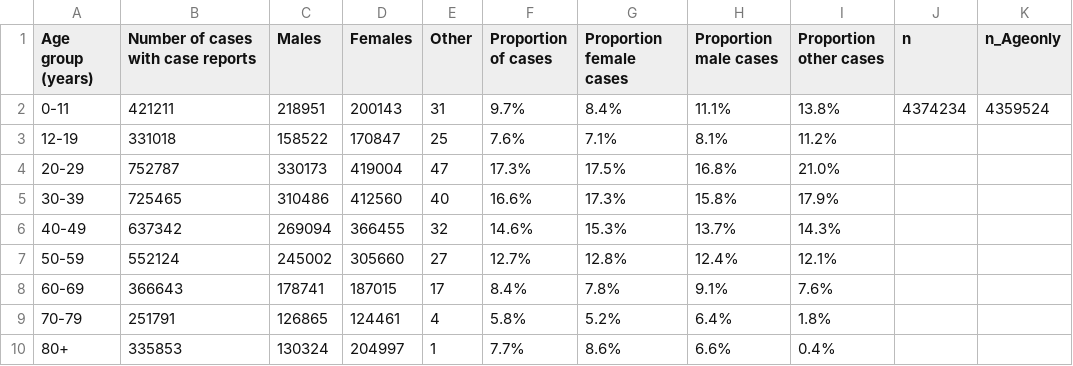
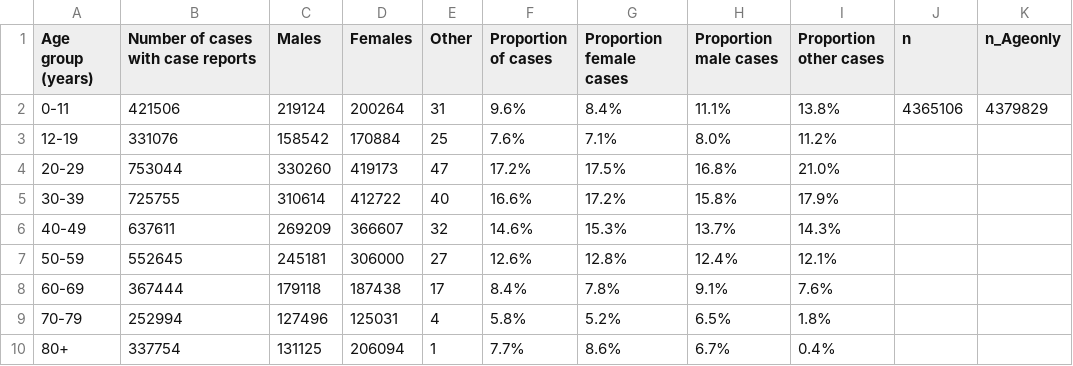
Before and after one commit to Copterz/coronavirus-hc-infobase-archive, a CSV file: CA__covid19-epiSummary-agegroups2__latest.csv, drawn as a sheet.

```diff
--- a/CA__covid19-epiSummary-agegroups2__latest.csv
+++ b/CA__covid19-epiSummary-agegroups2__latest.csv
@@ -1,10 +1,10 @@
 Age group (years),Number of cases with case reports,Males,Females,Other,Proportion of cases,Proportion female cases,Proportion male cases,Proportion other cases,n,n_Ageonly
-0-11,421211,218951,200143,31,9.7%,8.4%,11.1%,13.8%,4374234,4359524
-12-19,331018,158522,170847,25,7.6%,7.1%,8.1%,11.2%,,
-20-29,752787,330173,419004,47,17.3%,17.5%,16.8%,21.0%,,
-30-39,725465,310486,412560,40,16.6%,17.3%,15.8%,17.9%,,
-40-49,637342,269094,366455,32,14.6%,15.3%,13.7%,14.3%,,
-50-59,552124,245002,305660,27,12.7%,12.8%,12.4%,12.1%,,
-60-69,366643,178741,187015,17,8.4%,7.8%,9.1%,7.6%,,
-70-79,251791,126865,124461,4,5.8%,5.2%,6.4%,1.8%,,
-80+,335853,130324,204997,1,7.7%,8.6%,6.6%,0.4%,,
+0-11,421506,219124,200264,31,9.6%,8.4%,11.1%,13.8%,4365106,4379829
+12-19,331076,158542,170884,25,7.6%,7.1%,8.0%,11.2%,,
+20-29,753044,330260,419173,47,17.2%,17.5%,16.8%,21.0%,,
+30-39,725755,310614,412722,40,16.6%,17.2%,15.8%,17.9%,,
+40-49,637611,269209,366607,32,14.6%,15.3%,13.7%,14.3%,,
+50-59,552645,245181,306000,27,12.6%,12.8%,12.4%,12.1%,,
+60-69,367444,179118,187438,17,8.4%,7.8%,9.1%,7.6%,,
+70-79,252994,127496,125031,4,5.8%,5.2%,6.5%,1.8%,,
+80+,337754,131125,206094,1,7.7%,8.6%,6.7%,0.4%,,
```
Also changed, not shown: CA__covid19__latest.csv, 1 other file.
